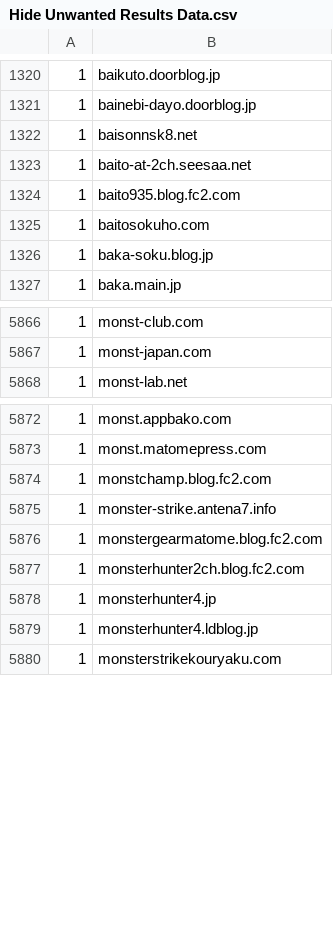
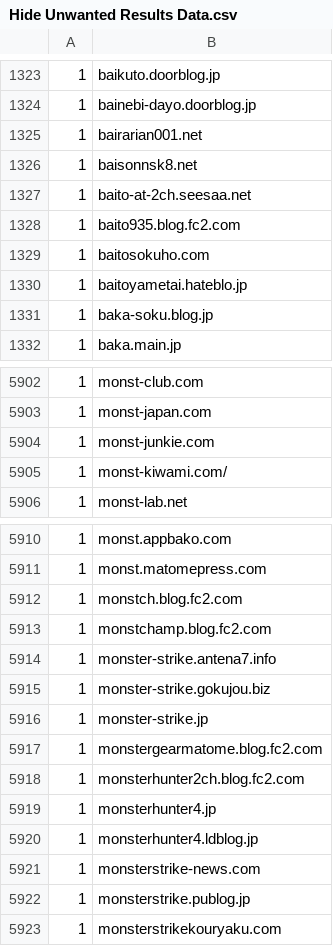
Before and after one commit to umucub/blocklist, a CSV file: Hide Unwanted Results Data.csv, drawn as a sheet; only a part is shown, gaps mark what is left out; the diff covers the shown part only; the diff names each change by its address in the sheet, - before the commit and + after, or states it on an @@ line.

```diff
--- a/Hide Unwanted Results Data.csv
+++ b/Hide Unwanted Results Data.csv
+row 1325: 1 | bairarian001.net
+row 1330: 1 | baitoyametai.hateblo.jp
+row 5904: 1 | monst-junkie.com
+row 5905: 1 | monst-kiwami.com/
+row 5912: 1 | monstch.blog.fc2.com
+row 5915: 1 | monster-strike.gokujou.biz
+row 5916: 1 | monster-strike.jp
+row 5921: 1 | monsterstrike-news.com
+row 5922: 1 | monsterstrike.publog.jp
```
Also changed, not shown: 43 added rows and 20 moved rows elsewhere in this file, 1 other file.
